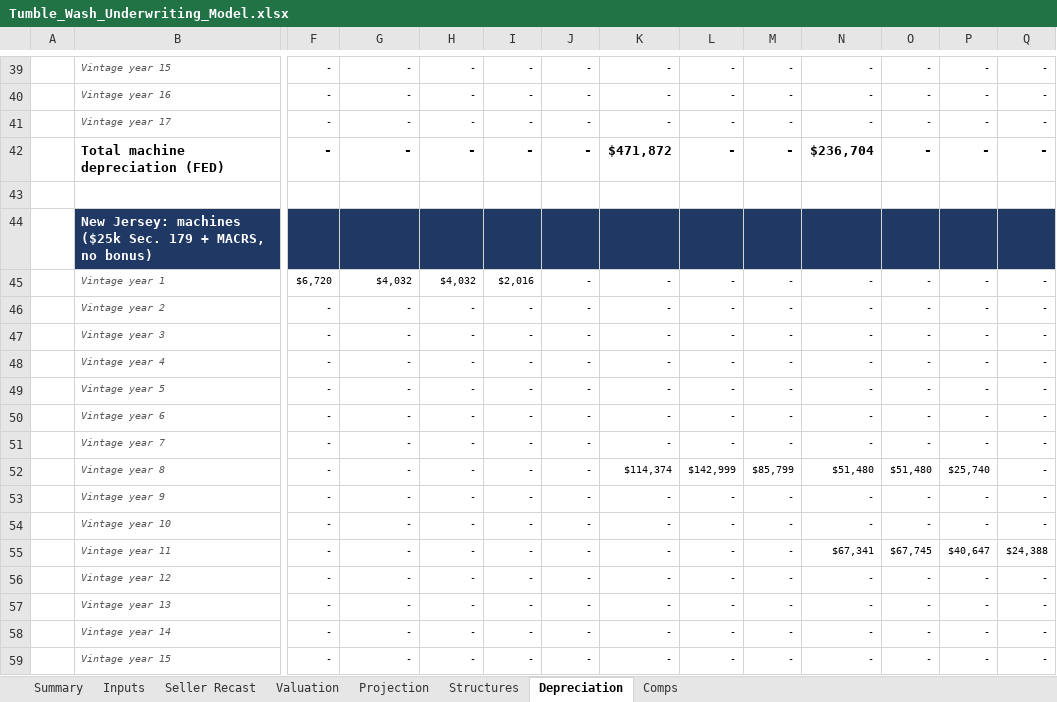
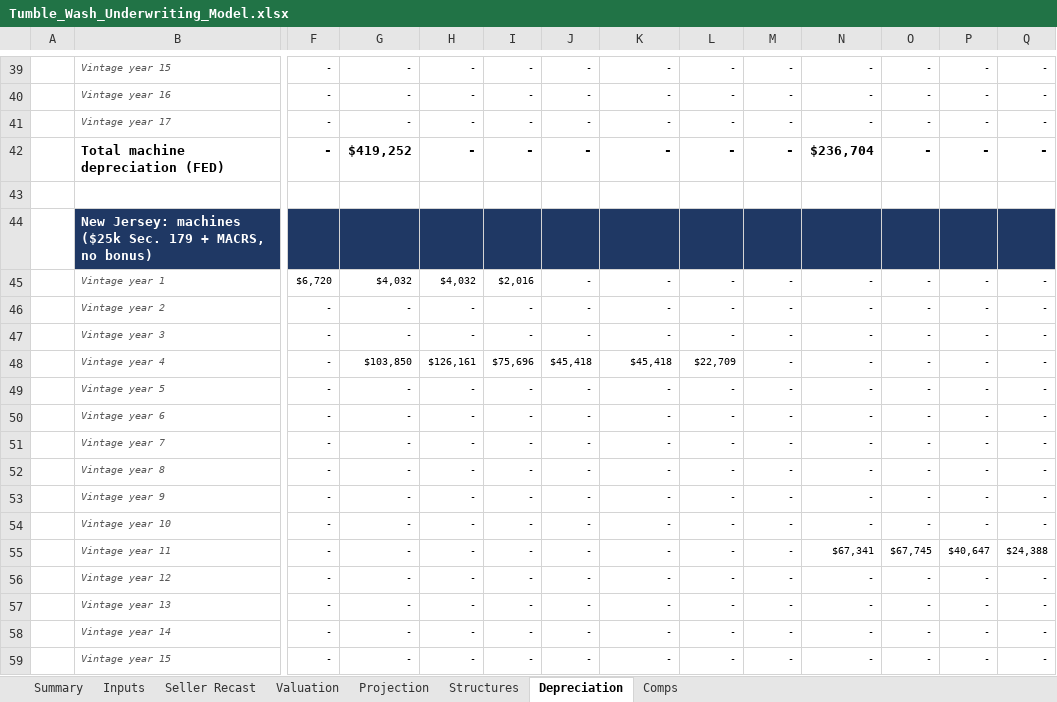
Before and after one commit to RyanB101/LaundromatAcq, an Excel workbook: underwriting/Tumble_Wash_Underwriting_Model.xlsx, sheet Depreciation, drawn as a sheet; only a part is shown, gaps mark what is left out; values as stored, in another font and other column widths than the file's, no borders; the diff covers the shown part only; the diff names each change by its address in the sheet, - before the commit and + after, or states it on an @@ line.

```diff
--- a/underwriting/Tumble_Wash_Underwriting_Model.xlsx (sheet Depreciation)
+++ b/underwriting/Tumble_Wash_Underwriting_Model.xlsx (sheet Depreciation)
-G42: -
+G42: $419,252
-K42: $471,872
+K42: -
-G48: -
+G48: $103,850
-H48: -
+H48: $126,161
-I48: -
+I48: $75,696
-J48: -
+J48: $45,418
-K48: -
+K48: $45,418
-L48: -
+L48: $22,709
-K52: $114,374
+K52: -
-L52: $142,999
+L52: -
-M52: $85,799
+M52: -
-N52: $51,480
+N52: -
-O52: $51,480
+O52: -
-P52: $25,740
+P52: -
```
Also changed, not shown: 3 added rows, 3 removed rows and 21 edited cells elsewhere in this sheet, sheet Structures, sheet Projection, sheet Summary, sheet Valuation, sheet Inputs, sheet Seller Recast, 3 other files.
